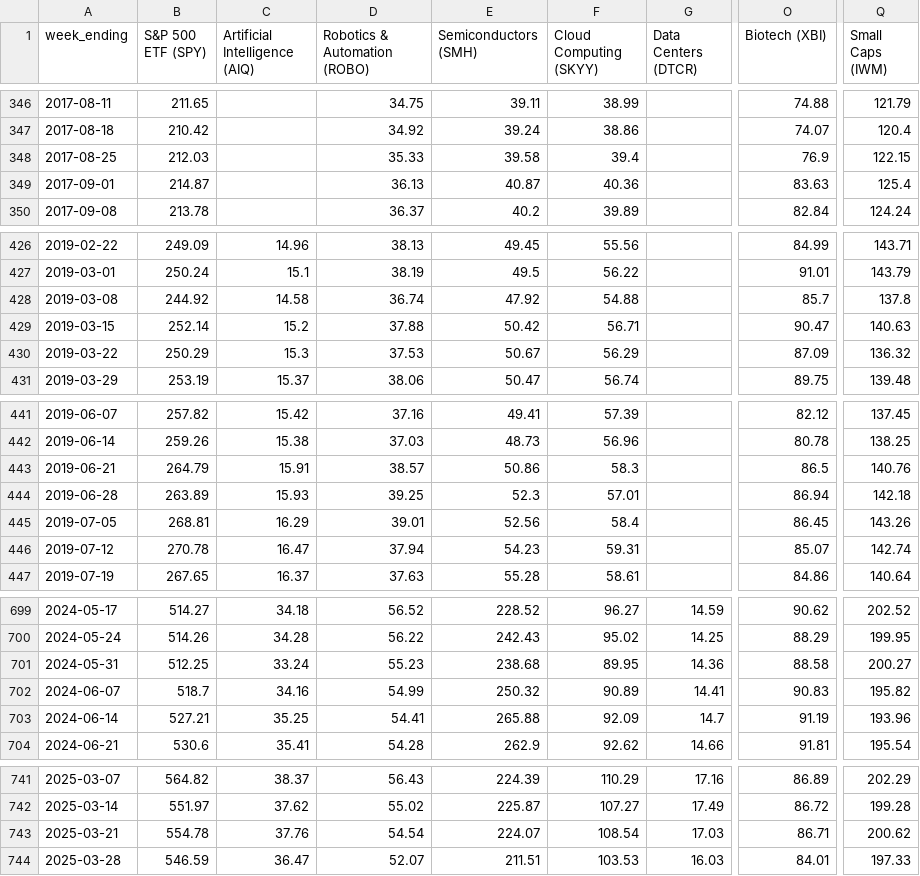
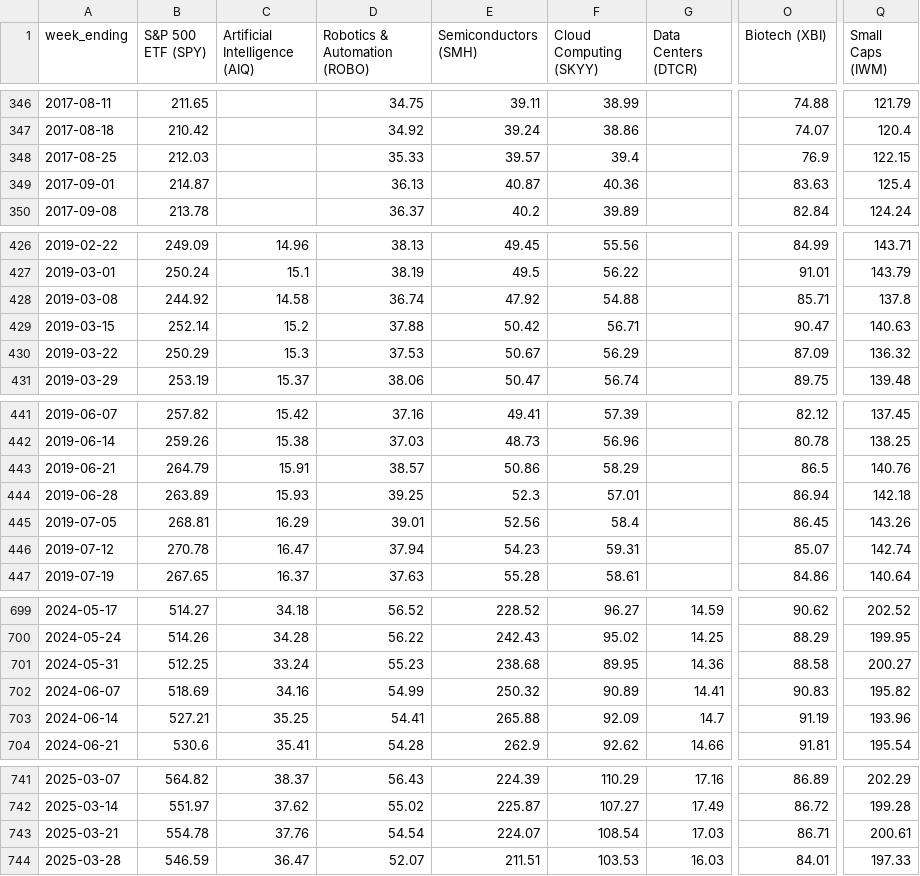
Before and after one commit to henzer/radar-mercado, a CSV file: themes.csv, drawn as a sheet; only a part is shown, gaps mark what is left out; the diff covers the shown part only; the diff names each change by its address in the sheet, - before the commit and + after, or states it on an @@ line.

```diff
--- a/themes.csv
+++ b/themes.csv
-E348 (Semiconductors (SMH)): 39.58
+E348 (Semiconductors (SMH)): 39.57
-O428 (Biotech (XBI)): 85.7
+O428 (Biotech (XBI)): 85.71
-F443 (Cloud Computing (SKYY)): 58.3
+F443 (Cloud Computing (SKYY)): 58.29
-B702 (S&P 500 ETF (SPY)): 518.7
+B702 (S&P 500 ETF (SPY)): 518.69
-Q743 (Small Caps (IWM)): 200.62
+Q743 (Small Caps (IWM)): 200.61
```
Also changed, not shown: 1 added row, 1 removed row and 7 edited cells elsewhere in this file, 3 other files.
